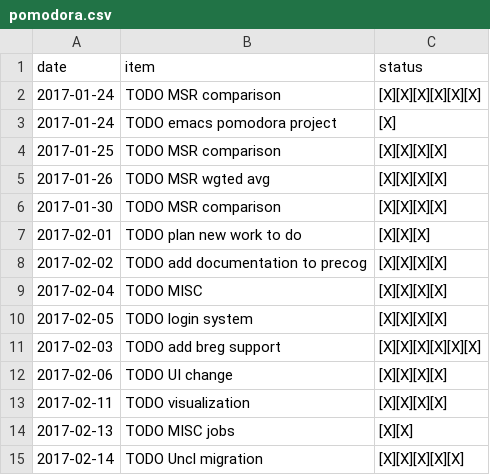
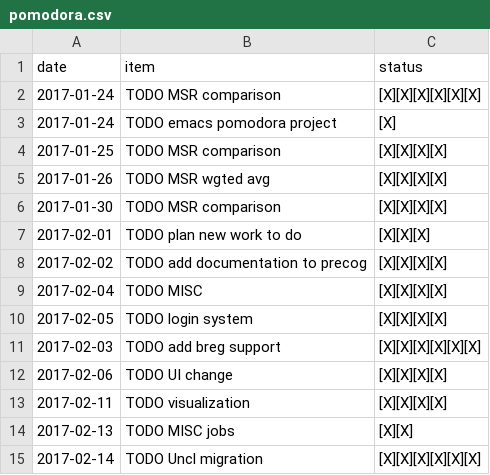
Before and after one commit to ggppwx/note, a CSV file: pomodora.csv, drawn as a sheet.

Commit message:
force push file agenda.html exercise.csv pomodora.csv

```diff
--- a/pomodora.csv
+++ b/pomodora.csv
@@ -14,2 +14,2 @@ date,item,status
 2017-02-13,TODO MISC jobs,[X][X]
-2017-02-14,TODO Uncl migration,[X][X][X][X][X]
+2017-02-14,TODO Uncl migration,[X][X][X][X][X][X]
```
